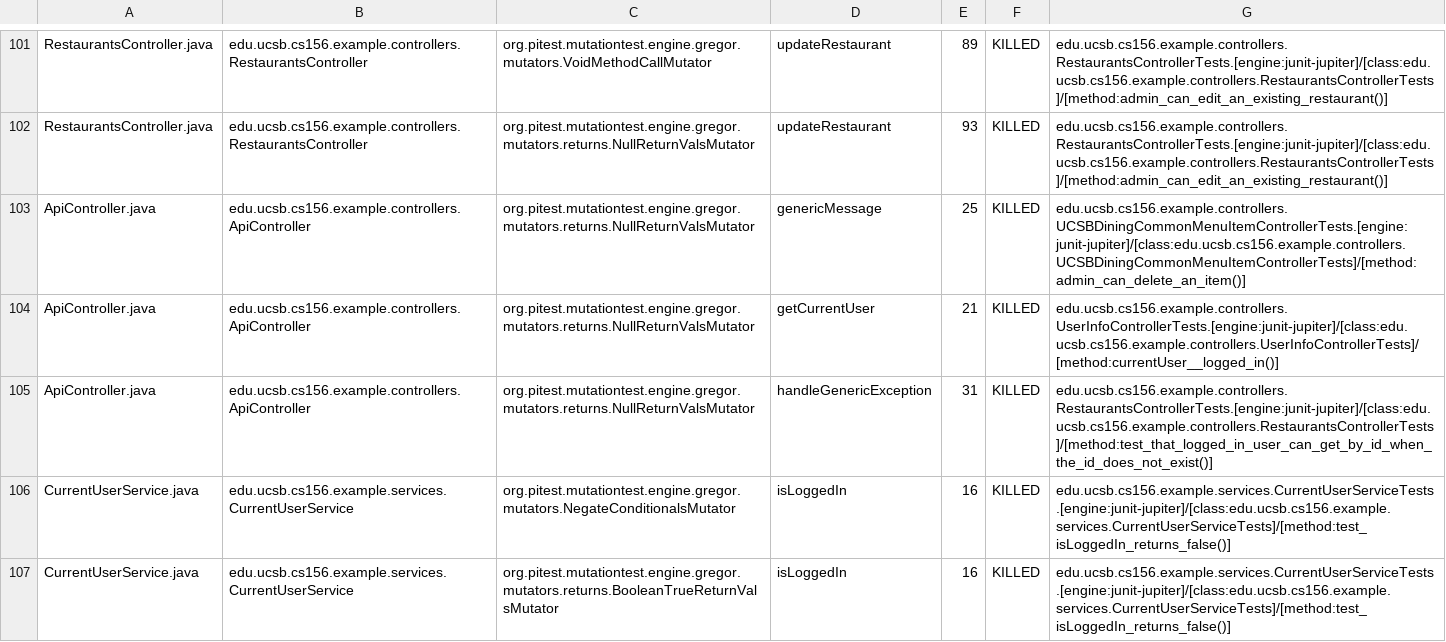
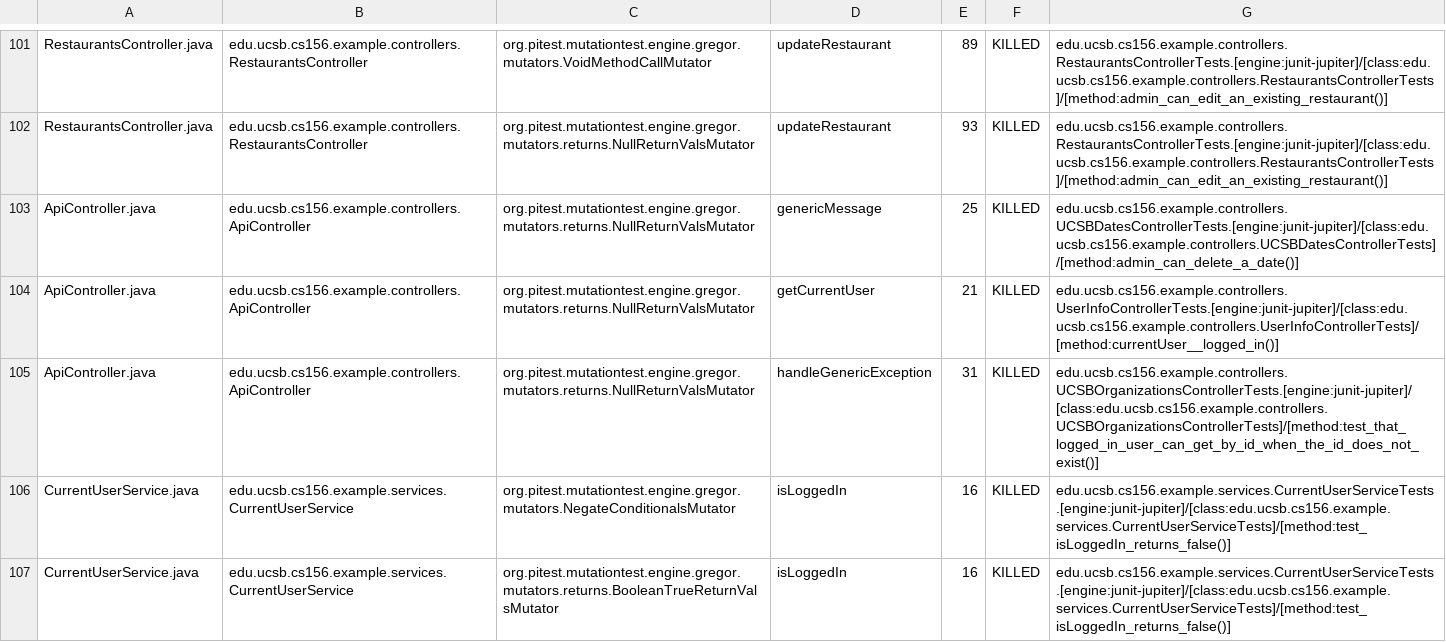
Before and after one commit to ucsb-cs156-m23/team03-m23-9am-3, a CSV file: prs/67/pitest/mutations.csv, drawn as a sheet; only a part is shown, gaps mark what is left out.

Commit message:
Deploying to gh-pages from @ ucsb-cs156-m23/team03-m23-9am-3@b42c336b4d66491afef34a4944933b6c1abb4de0 🚀

```diff
--- a/prs/67/pitest/mutations.csv
+++ b/prs/67/pitest/mutations.csv
@@ -102,5 +102,5 @@ RestaurantsController.java,edu.ucsb.cs156.example.controllers.RestaurantsControl
 RestaurantsController.java,edu.ucsb.cs156.example.controllers.RestaurantsController,org.pitest.mutationtest.engine.gregor.mutators.returns.NullReturnValsMutator,updateRestaurant,93,KILLED,edu.ucsb.cs156.example.controllers.RestaurantsControllerTests.[engine:junit-jupiter]/[class:edu.ucsb.cs156.example.controllers.RestaurantsControllerTests]/[method:admin_can_edit_an_existing_restaurant()]
-ApiController.java,edu.ucsb.cs156.example.controllers.ApiController,org.pitest.mutationtest.engine.gregor.mutators.returns.NullReturnValsMutator,genericMessage,25,KILLED,edu.ucsb.cs156.example.controllers.UCSBDiningCommonMenuItemControllerTests.[engine:junit-jupiter]/[class:edu.ucsb.cs156.example.controllers.UCSBDiningCommonMenuItemControllerTests]/[method:admin_can_delete_an_item()]
+ApiController.java,edu.ucsb.cs156.example.controllers.ApiController,org.pitest.mutationtest.engine.gregor.mutators.returns.NullReturnValsMutator,genericMessage,25,KILLED,edu.ucsb.cs156.example.controllers.UCSBDatesControllerTests.[engine:junit-jupiter]/[class:edu.ucsb.cs156.example.controllers.UCSBDatesControllerTests]/[method:admin_can_delete_a_date()]
 ApiController.java,edu.ucsb.cs156.example.controllers.ApiController,org.pitest.mutationtest.engine.gregor.mutators.returns.NullReturnValsMutator,getCurrentUser,21,KILLED,edu.ucsb.cs156.example.controllers.UserInfoControllerTests.[engine:junit-jupiter]/[class:edu.ucsb.cs156.example.controllers.UserInfoControllerTests]/[method:currentUser__logged_in()]
-ApiController.java,edu.ucsb.cs156.example.controllers.ApiController,org.pitest.mutationtest.engine.gregor.mutators.returns.NullReturnValsMutator,handleGenericException,31,KILLED,edu.ucsb.cs156.example.controllers.RestaurantsControllerTests.[engine:junit-jupiter]/[class:edu.ucsb.cs156.example.controllers.RestaurantsControllerTests]/[method:test_that_logged_in_user_can_get_by_id_when_the_id_does_not_exist()]
+ApiController.java,edu.ucsb.cs156.example.controllers.ApiController,org.pitest.mutationtest.engine.gregor.mutators.returns.NullReturnValsMutator,handleGenericException,31,KILLED,edu.ucsb.cs156.example.controllers.UCSBOrganizationsControllerTests.[engine:junit-jupiter]/[class:edu.ucsb.cs156.example.controllers.UCSBOrganizationsControllerTests]/[method:test_that_logged_in_user_can_get_by_id_when_the_id_does_not_exist()]
 CurrentUserService.java,edu.ucsb.cs156.example.services.CurrentUserService,org.pitest.mutationtest.engine.gregor.mutators.NegateConditionalsMutator,isLoggedIn,16,KILLED,edu.ucsb.cs156.example.services.CurrentUserServiceTests.[engine:junit-jupiter]/[class:edu.ucsb.cs156.example.services.CurrentUserServiceTests]/[method:test_isLoggedIn_returns_false()]
```
Also changed, not shown: 15 other files.
